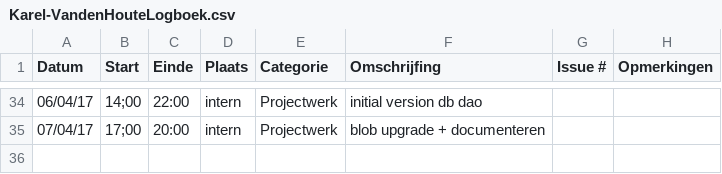
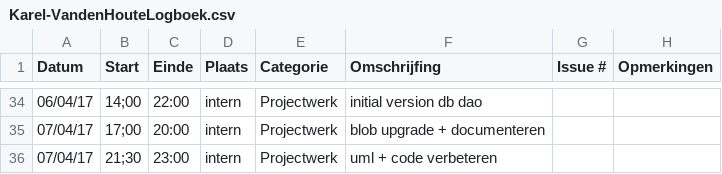
Before and after one commit to OpenWebslides/conversion-tool, a CSV file: Karel-VandenHouteLogboek.csv, drawn as a sheet; only a part is shown, gaps mark what is left out; the diff names each change by its address in the sheet, - before the commit and + after, or states it on an @@ line.

```diff
--- a/Karel-VandenHouteLogboek.csv
+++ b/Karel-VandenHouteLogboek.csv
+row 36: 07/04/17 | 21;30 | 23:00 | intern | Projectwerk | uml + code verbeteren
```
